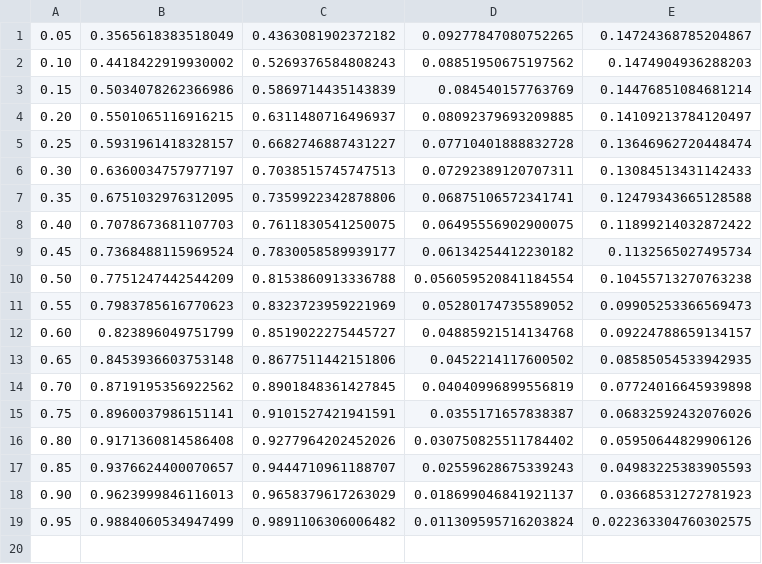
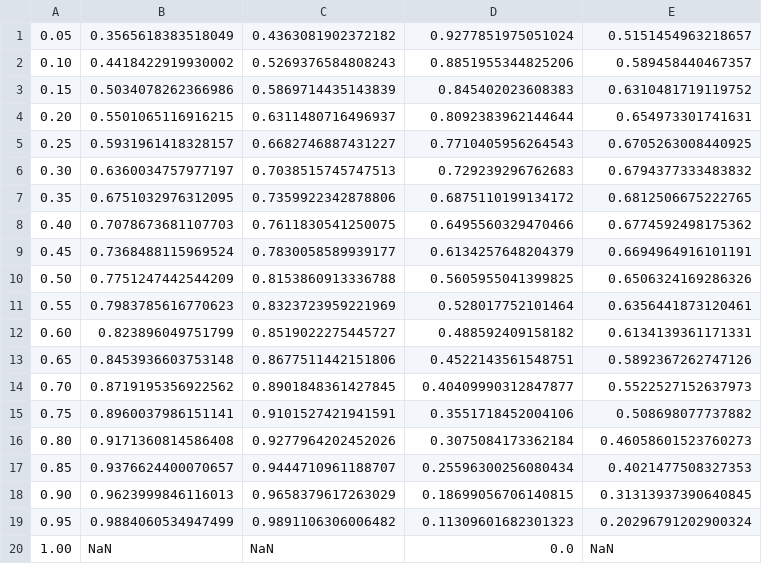
Before and after one commit to stratosphere/coheel, a TSV file: plots/surface_evaluation/surface-evaluation.tsv, drawn as a sheet.

```diff
--- a/plots/surface_evaluation/surface-evaluation.tsv
+++ b/plots/surface_evaluation/surface-evaluation.tsv
@@ -1,19 +1,20 @@
-0.05	0.3565618383518049	0.4363081902372182	0.09277847080752265	0.14724368785204867
-0.10	0.4418422919930002	0.5269376584808243	0.08851950675197562	0.1474904936288203
-0.15	0.5034078262366986	0.5869714435143839	0.084540157763769	0.14476851084681214
-0.20	0.5501065116916215	0.6311480716496937	0.08092379693209885	0.14109213784120497
-0.25	0.5931961418328157	0.6682746887431227	0.07710401888832728	0.13646962720448474
-0.30	0.6360034757977197	0.7038515745747513	0.07292389120707311	0.13084513431142433
-0.35	0.6751032976312095	0.7359922342878806	0.06875106572341741	0.12479343665128588
-0.40	0.7078673681107703	0.7611830541250075	0.06495556902900075	0.11899214032872422
-0.45	0.7368488115969524	0.7830058589939177	0.06134254412230182	0.1132565027495734
-0.50	0.7751247442544209	0.8153860913336788	0.056059520841184554	0.10455713270763238
-0.55	0.7983785616770623	0.8323723959221969	0.05280174735589052	0.09905253366569473
-0.60	0.823896049751799	0.8519022275445727	0.04885921514134768	0.09224788659134157
-0.65	0.8453936603753148	0.8677511442151806	0.0452214117600502	0.08585054533942935
-0.70	0.8719195356922562	0.8901848361427845	0.04040996899556819	0.07724016645939898
-0.75	0.8960037986151141	0.9101527421941591	0.0355171657838387	0.06832592432076026
-0.80	0.9171360814586408	0.9277964202452026	0.030750825511784402	0.05950644829906126
-0.85	0.9376624400070657	0.9444710961188707	0.02559628675339243	0.04983225383905593
-0.90	0.9623999846116013	0.9658379617263029	0.018699046841921137	0.03668531272781923
-0.95	0.9884060534947499	0.9891106306006482	0.011309595716203824	0.022363304760302575
+0.05	0.3565618383518049	0.4363081902372182	0.9277851975051024	0.5151454963218657
+0.10	0.4418422919930002	0.5269376584808243	0.8851955344825206	0.589458440467357
+0.15	0.5034078262366986	0.5869714435143839	0.845402023608383	0.6310481719119752
+0.20	0.5501065116916215	0.6311480716496937	0.8092383962144644	0.654973301741631
+0.25	0.5931961418328157	0.6682746887431227	0.7710405956264543	0.6705263008440925
+0.30	0.6360034757977197	0.7038515745747513	0.729239296762683	0.6794377333483832
+0.35	0.6751032976312095	0.7359922342878806	0.6875110199134172	0.6812506675222765
+0.40	0.7078673681107703	0.7611830541250075	0.6495560329470466	0.6774592498175362
+0.45	0.7368488115969524	0.7830058589939177	0.6134257648204379	0.6694964916101191
+0.50	0.7751247442544209	0.8153860913336788	0.5605955041399825	0.6506324169286326
+0.55	0.7983785616770623	0.8323723959221969	0.528017752101464	0.6356441873120461
+0.60	0.823896049751799	0.8519022275445727	0.488592409158182	0.6134139361171331
+0.65	0.8453936603753148	0.8677511442151806	0.4522143561548751	0.5892367262747126
+0.70	0.8719195356922562	0.8901848361427845	0.40409990312847877	0.5522527152637973
+0.75	0.8960037986151141	0.9101527421941591	0.3551718452004106	0.508698077737882
+0.80	0.9171360814586408	0.9277964202452026	0.3075084173362184	0.46058601523760273
+0.85	0.9376624400070657	0.9444710961188707	0.25596300256080434	0.4021477508327353
+0.90	0.9623999846116013	0.9658379617263029	0.18699056706140815	0.31313937390640845
+0.95	0.9884060534947499	0.9891106306006482	0.11309601682301323	0.20296791202900324
+1.00	NaN	NaN	0.0	NaN
```
Also changed, not shown: 6 other files.
